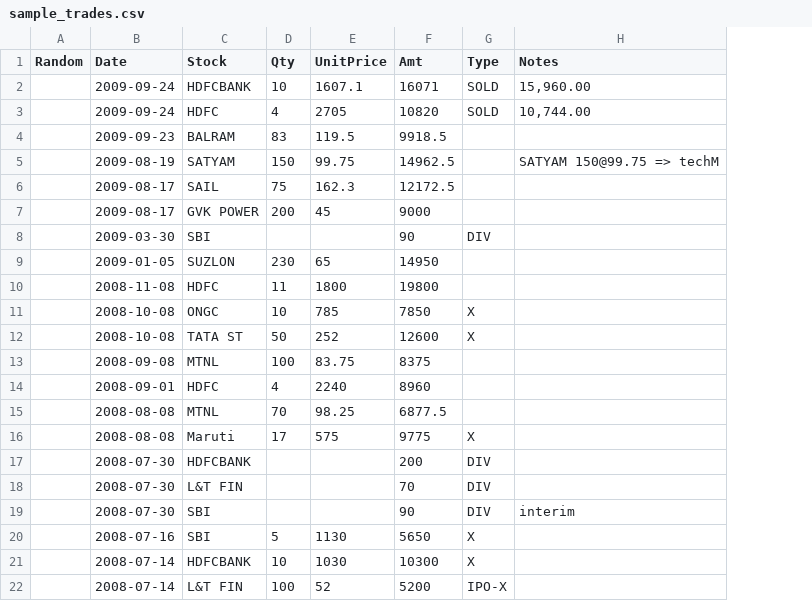
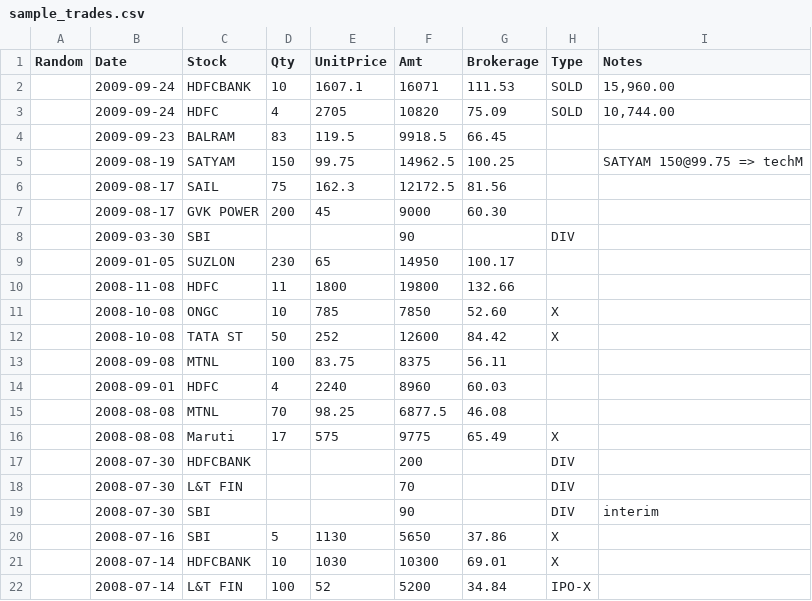
Before and after one commit to gishu/stockmon2-service, a CSV file: spec/datafiles/sample_trades.csv, drawn as a sheet; the diff names each change by its address in the sheet, - before the commit and + after, or states it on an @@ line.

```diff
--- a/spec/datafiles/sample_trades.csv
+++ b/spec/datafiles/sample_trades.csv
+column G (Brokerage), rows 2-22: 111.53 | 75.09 | 66.45 | 100.25 | 81.56 | 60.30 |  | 100.17 | 132.66 | 52.60 | 84.42 | 56.11 | 60.03 | 46.08 | 65.49 |  |  |  | 37.86 | 69.01 | 34.84
```
Also changed, not shown: spec/datafiles/short_term_trades.csv, spec/datafiles/trades_scenario2.csv, 19 other files.
